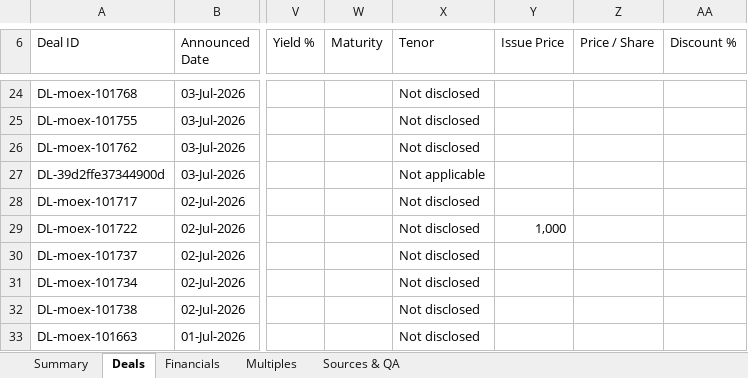
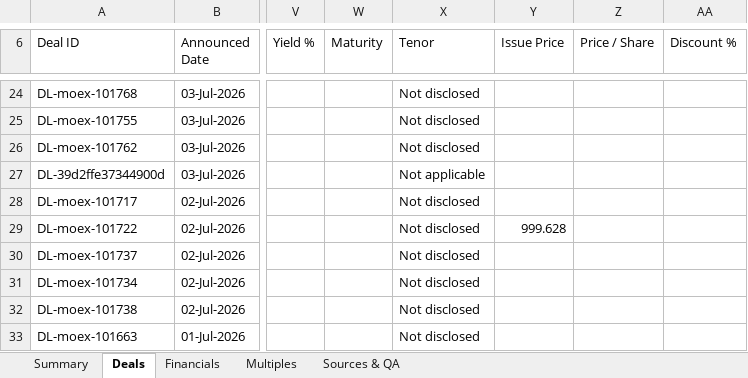
Before and after one commit to irisaurum/deal-markets-copilot, an Excel workbook: output/precedent_transactions.xlsx, sheet Deals, drawn as a sheet; only a part is shown, gaps mark what is left out; values as stored, in another font and other column widths than the file's, no cell formats; table styles not drawn; the diff covers the shown part only; the diff names each change by its address in the sheet, - before the commit and + after, or states it on an @@ line.

Commit message:
fix: classify technical exchange notices as non-deals

```diff
--- a/output/precedent_transactions.xlsx (sheet Deals)
+++ b/output/precedent_transactions.xlsx (sheet Deals)
-Y29 (Issue Price): 1,000
+Y29 (Issue Price): 999.628
```
Also changed, not shown: 10 edited cells and merged cells elsewhere in this sheet, sheet Multiples, sheet Summary, sheet Sources & QA, sheet Financials, cell formats, formulas that keep their value, 10 other files.
